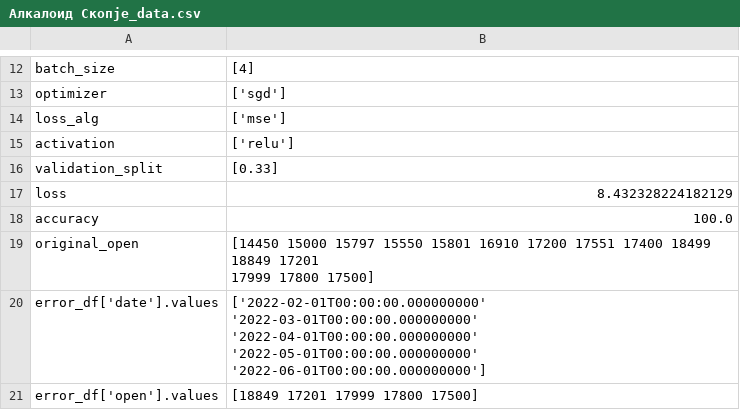
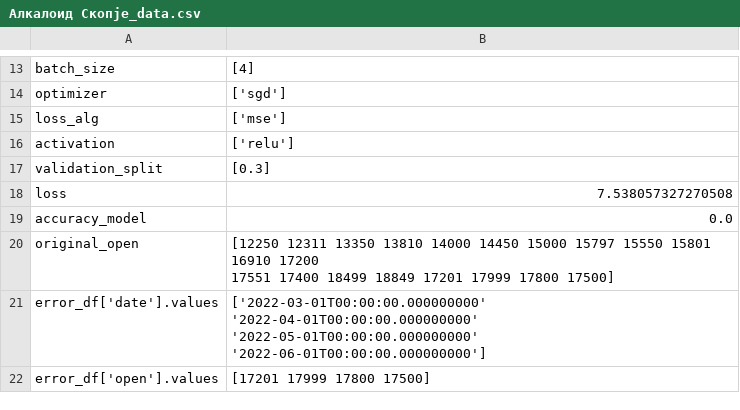
Before and after one commit to Rugiewit/lstm_mse_prilep_22, a CSV file: figures/Алкалоид Скопје_data.csv, drawn as a sheet; only a part is shown, gaps mark what is left out; the diff covers the shown part only.

```diff
--- a/figures/Алкалоид Скопје_data.csv
+++ b/figures/Алкалоид Скопје_data.csv
@@ -15,10 +16,9 @@ loss_alg,['mse']
 activation,['relu']
-validation_split,[0.33]
-loss,8.432328224182129
-accuracy,100.0
-original_open,"[14450 15000 15797 15550 15801 16910 17200 17551 17400 18499 18849 17201
- 17999 17800 17500]"
-error_df['date'].values,"['2022-02-01T00:00:00.000000000' '2022-03-01T00:00:00.000000000'
- '2022-04-01T00:00:00.000000000' '2022-05-01T00:00:00.000000000'
- '2022-06-01T00:00:00.000000000']"
-error_df['open'].values,[18849 17201 17999 17800 17500]
+validation_split,[0.3]
+loss,7.538057327270508
+accuracy_model,0.0
+original_open,"[12250 12311 13350 13810 14000 14450 15000 15797 15550 15801 16910 17200
+ 17551 17400 18499 18849 17201 17999 17800 17500]"
+error_df['date'].values,"['2022-03-01T00:00:00.000000000' '2022-04-01T00:00:00.000000000'
+ '2022-05-01T00:00:00.000000000' '2022-06-01T00:00:00.000000000']"
+error_df['open'].values,[17201 17999 17800 17500]
```
Also changed, not shown: 5 added rows and 8 edited cells elsewhere in this file, figures/Гранит Скопје_data.csv, figures/Комерцијална банка Скопје_data.csv, 34 other files.
